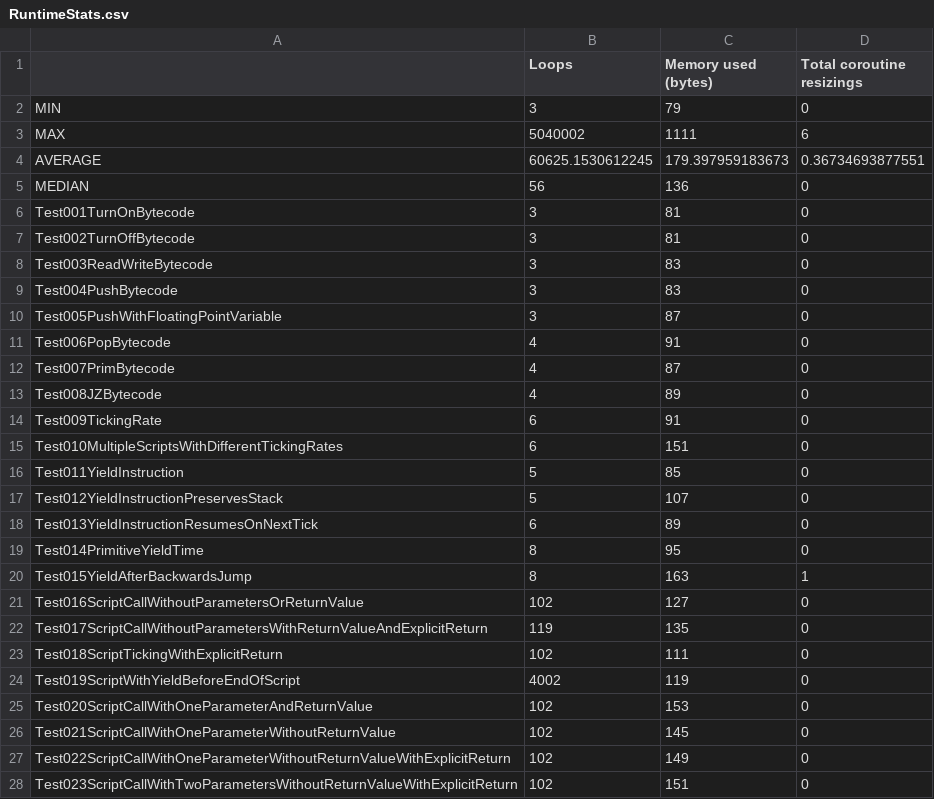
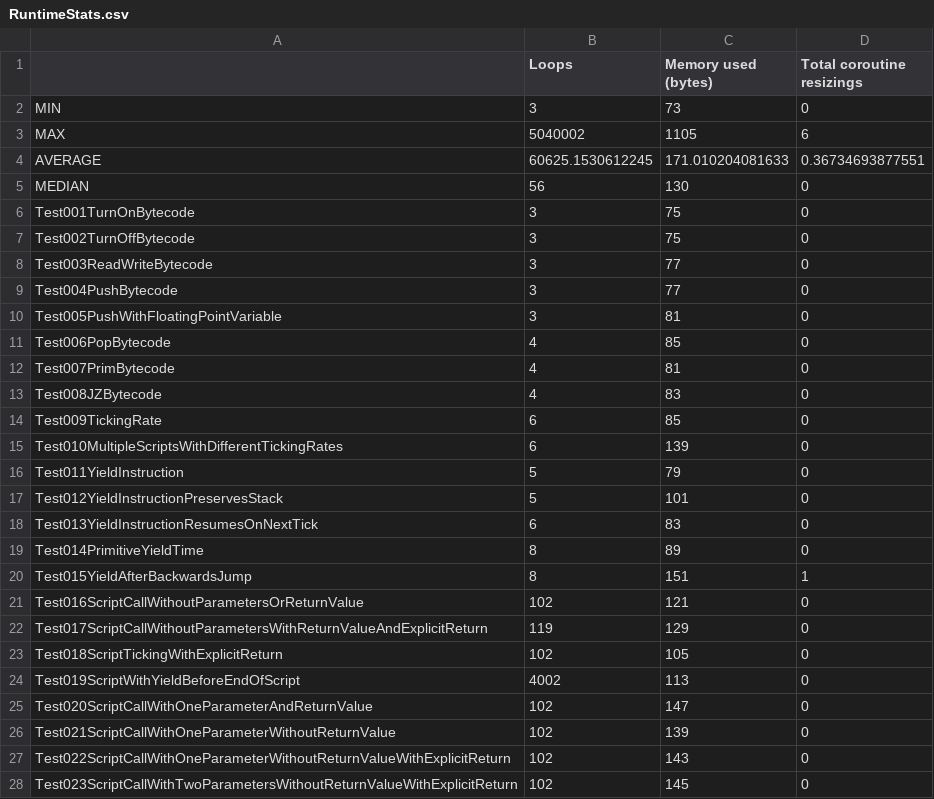
Before and after one commit to GIRA/PhysicalBits, a CSV file: firmware/Simulator/SimulatorTest/TestFiles/RuntimeStats.csv, drawn as a sheet; only a part is shown; the diff covers the shown part only; the diff names each change by its address in the sheet, - before the commit and + after, or states it on an @@ line.

Commit message:
Changed Coroutine to have indexes instead of actual pointers to scripts.
This way we save a couple of bytes for each coroutine in the program.

```diff
--- a/firmware/Simulator/SimulatorTest/TestFiles/RuntimeStats.csv
+++ b/firmware/Simulator/SimulatorTest/TestFiles/RuntimeStats.csv
-C2 (Memory used (bytes)): 79
+C2 (Memory used (bytes)): 73
-C3 (Memory used (bytes)): 1111
+C3 (Memory used (bytes)): 1105
-C4 (Memory used (bytes)): 179.397959183673
+C4 (Memory used (bytes)): 171.010204081633
-C5 (Memory used (bytes)): 136
+C5 (Memory used (bytes)): 130
-C6:C7 (Memory used (bytes)): 81
+C6:C7 (Memory used (bytes)): 75
-C8:C9 (Memory used (bytes)): 83
+C8:C9 (Memory used (bytes)): 77
-C10 (Memory used (bytes)): 87
+C10 (Memory used (bytes)): 81
-C11 (Memory used (bytes)): 91
+C11 (Memory used (bytes)): 85
-C12 (Memory used (bytes)): 87
+C12 (Memory used (bytes)): 81
-C13 (Memory used (bytes)): 89
+C13 (Memory used (bytes)): 83
-C14 (Memory used (bytes)): 91
+C14 (Memory used (bytes)): 85
-C15 (Memory used (bytes)): 151
+C15 (Memory used (bytes)): 139
-C16 (Memory used (bytes)): 85
+C16 (Memory used (bytes)): 79
-C17 (Memory used (bytes)): 107
+C17 (Memory used (bytes)): 101
-C18 (Memory used (bytes)): 89
+C18 (Memory used (bytes)): 83
-C19 (Memory used (bytes)): 95
+C19 (Memory used (bytes)): 89
-C20 (Memory used (bytes)): 163
+C20 (Memory used (bytes)): 151
-C21 (Memory used (bytes)): 127
+C21 (Memory used (bytes)): 121
-C22 (Memory used (bytes)): 135
+C22 (Memory used (bytes)): 129
-C23 (Memory used (bytes)): 111
+C23 (Memory used (bytes)): 105
-C24 (Memory used (bytes)): 119
+C24 (Memory used (bytes)): 113
-C25 (Memory used (bytes)): 153
+C25 (Memory used (bytes)): 147
-C26 (Memory used (bytes)): 145
+C26 (Memory used (bytes)): 139
-C27 (Memory used (bytes)): 149
+C27 (Memory used (bytes)): 143
-C28 (Memory used (bytes)): 151
+C28 (Memory used (bytes)): 145
```
Also changed, not shown: 75 edited cells elsewhere in this file, 10 other files.
